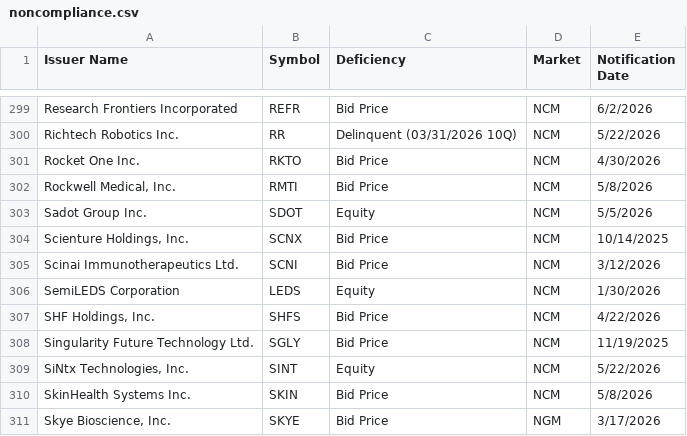
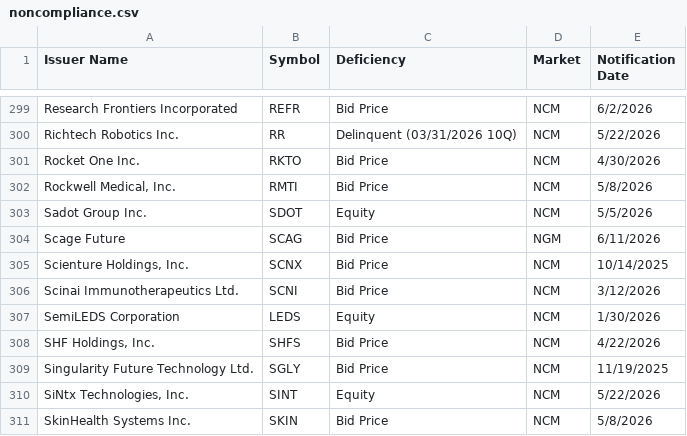
Before and after one commit to ieattokens/noncompliance, a CSV file: noncompliance.csv, drawn as a sheet; only a part is shown, gaps mark what is left out; the shorter side is filled out with more unchanged rows; the diff covers the shown part only.

```diff
--- a/noncompliance.csv
+++ b/noncompliance.csv
@@ -303,2 +303,3 @@
 "Sadot Group Inc.","SDOT","Equity","NCM","5/5/2026"
+"Scage Future","SCAG","Bid Price","NGM","6/11/2026"
 "Scienture Holdings, Inc.","SCNX","Bid Price","NCM","10/14/2025"
```
Also changed, not shown: 3 added rows and 3 removed rows elsewhere in this file.
